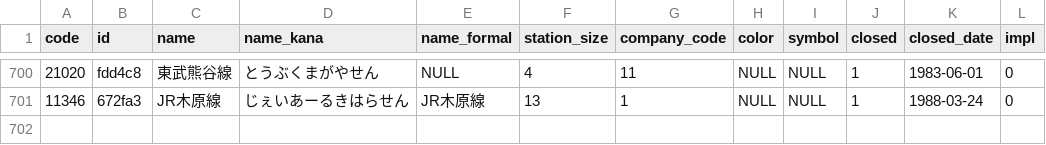
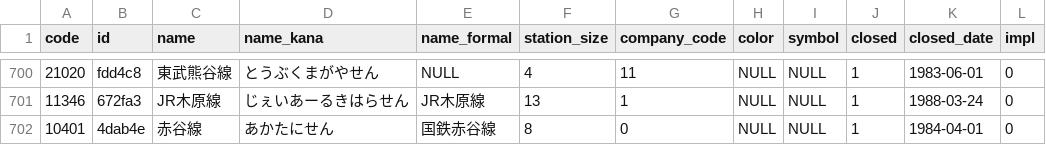
Before and after one commit to Seo-4d696b75/station_database, a CSV file: src/line.csv, drawn as a sheet; only a part is shown, gaps mark what is left out.

```diff
--- a/src/line.csv
+++ b/src/line.csv
@@ -701 +701,2 @@ code,id,name,name_kana,name_formal,station_size,company_code,color,symbol,closed
 11346,672fa3,JR木原線,じぇいあーるきはらせん,JR木原線,13,1,NULL,NULL,1,1988-03-24,0
+10401,4dab4e,赤谷線,あかたにせん,国鉄赤谷線,8,0,NULL,NULL,1,1984-04-01,0
```
Also changed, not shown: src/extra/station.csv, src/register.csv, 23 other files.
